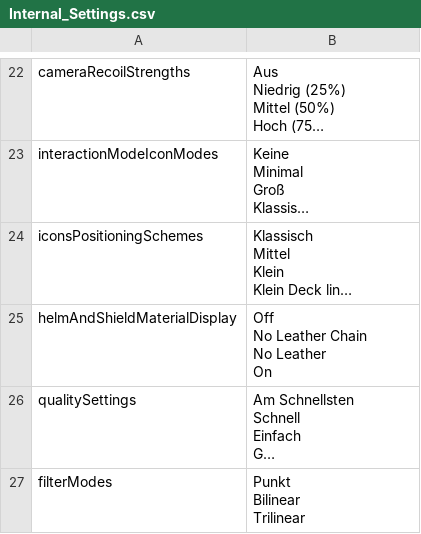
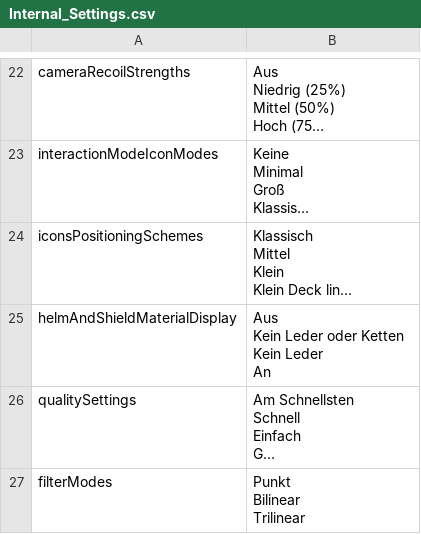
Before and after one commit to deepfighter/daggerfall-deutsch, a CSV file: Spieldateien für DFU/Text/Internal_Settings.csv, drawn as a sheet; only a part is shown, gaps mark what is left out; long unchanged cells end in …; ↵ is a line break in a cell; the diff names each change by its address in the sheet, - before the commit and + after, or states it on an @@ line.

Commit message:
DFU - Internal Settings

```diff
--- a/Spieldateien für DFU/Text/Internal_Settings.csv
+++ b/Spieldateien für DFU/Text/Internal_Settings.csv
-B25: Off ↵ No Leather Chain ↵ No Leather ↵ On
+B25: Aus ↵ Kein Leder oder Ketten ↵ Kein Leder ↵ An
```
